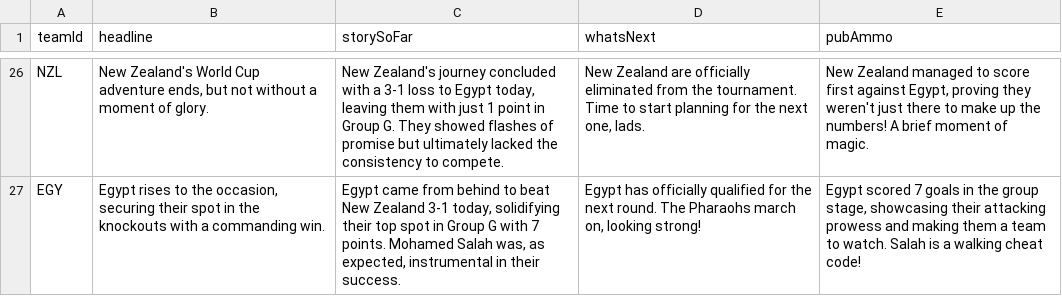
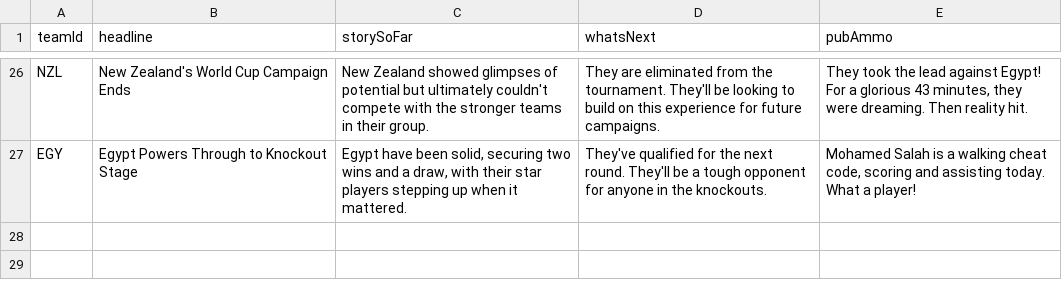
Before and after one commit to bhaisbhai/worldcup2026, a CSV file: public/assets/ai/csv/teams_ai.csv, drawn as a sheet; only a part is shown, gaps mark what is left out; the diff covers the shown part only.

```diff
--- a/public/assets/ai/csv/teams_ai.csv
+++ b/public/assets/ai/csv/teams_ai.csv
@@ -26,2 +26,2 @@
-"NZL","New Zealand's World Cup adventure ends, but not without a moment of glory.","New Zealand's journey concluded with a 3-1 loss to Egypt today, leaving them with just 1 point in Group G. They showed flashes of promise but ultimately lacked the consistency to compete.","New Zealand are officially eliminated from the tournament. Time to start planning for the next one, lads.","New Zealand managed to score first against Egypt, proving they weren't just there to make up the numbers! A brief moment of magic."
-"EGY","Egypt rises to the occasion, securing their spot in the knockouts with a commanding win.","Egypt came from behind to beat New Zealand 3-1 today, solidifying their top spot in Group G with 7 points. Mohamed Salah was, as expected, instrumental in their success.","Egypt has officially qualified for the next round. The Pharaohs march on, looking strong!","Egypt scored 7 goals in the group stage, showcasing their attacking prowess and making them a team to watch. Salah is a walking cheat code!"
+"NZL","New Zealand's World Cup Campaign Ends","New Zealand showed glimpses of potential but ultimately couldn't compete with the stronger teams in their group.","They are eliminated from the tournament. They'll be looking to build on this experience for future campaigns.","They took the lead against Egypt! For a glorious 43 minutes, they were dreaming. Then reality hit."
+"EGY","Egypt Powers Through to Knockout Stage","Egypt have been solid, securing two wins and a draw, with their star players stepping up when it mattered.","They've qualified for the next round. They'll be a tough opponent for anyone in the knockouts.","Mohamed Salah is a walking cheat code, scoring and assisting today. What a player!"
```
Also changed, not shown: 32 edited cells elsewhere in this file, public/assets/ai/csv/days_ai.csv, public/assets/ai/csv/matches_ai.csv, 3 other files.
